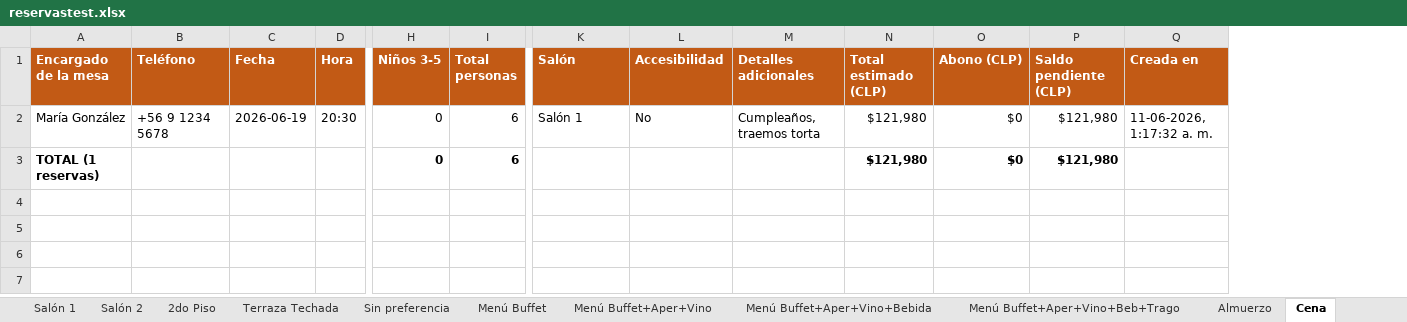
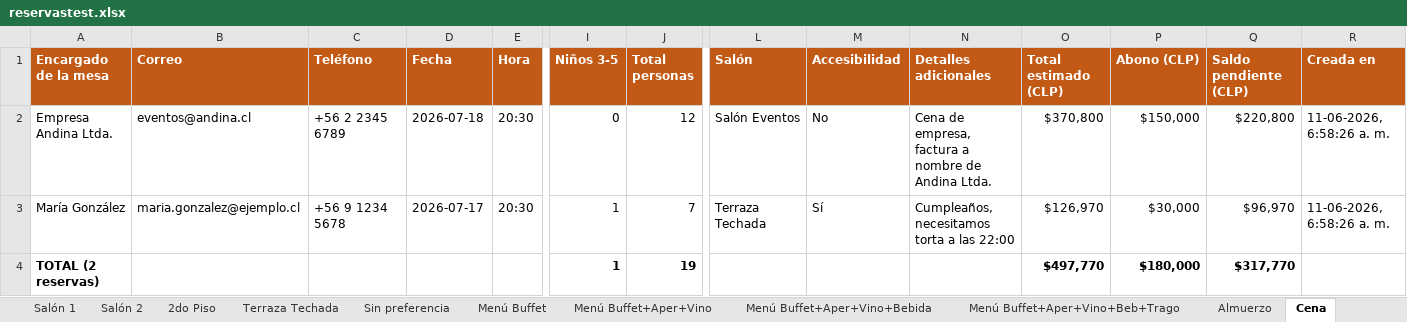
Before and after one commit to Mukriscell/reservas-restaurante, an Excel workbook: docs/reservastest.xlsx, sheet Cena, drawn as a sheet; only a part is shown, gaps mark what is left out; values as stored, in another font and other column widths than the file's, no borders; removed rows and columns are numbered as before the commit, all else as after; rows hold the shown columns only; the diff names each change by its address in the sheet, - before the commit and + after, or states it on an @@ line.

```diff
--- a/docs/reservastest.xlsx (sheet Cena)
+++ b/docs/reservastest.xlsx (sheet Cena)
+column B (Correo), row 3: maria.gonzalez@ejemplo.cl
+row 2: Empresa Andina Ltda. | eventos@andina.cl | +56 2 2345 6789 | 2026-07-18 | 20:30 | 0 | 12 | Salón Eventos | No | Cena de empresa, factura a nombre de Andina Ltda. | $370,800 | $150,000 | $220,800 | 11-06-2026, 6:58:26 a. m.
-D3 (Fecha): 2026-06-19
+D3 (Fecha): 2026-07-17
-I3 (Niños 3-5): 0
+I3 (Niños 3-5): 1
-J3 (Total personas): 6
+J3 (Total personas): 7
-L3 (Salón): Salón 1
+L3 (Salón): Terraza Techada
-M3 (Accesibilidad): No
+M3 (Accesibilidad): Sí
-N3 (Detalles adicionales): Cumpleaños, traemos torta
+N3 (Detalles adicionales): Cumpleaños, necesitamos torta a las 22:00
-O3 (Total estimado (CLP)): $121,980
+O3 (Total estimado (CLP)): $126,970
-P3 (Abono (CLP)): $0
+P3 (Abono (CLP)): $30,000
-Q3 (Saldo pendiente (CLP)): $121,980
+Q3 (Saldo pendiente (CLP)): $96,970
-R3 (Creada en): 11-06-2026, 1:17:32 a. m.
+R3 (Creada en): 11-06-2026, 6:58:26 a. m.
-row 3: TOTAL (1 reservas) |  |  |  | 0 | 6 |  |  |  | $121,980 | $0 | $121,980
+row 4: TOTAL (2 reservas) |  |  |  |  | 1 | 19 |  |  |  | $497,770 | $180,000 | $317,770
```
Also changed, not shown: sheet Todas las Reservas, sheet Con abono, sheet Almuerzo, sheet Accesibilidad, sheet Menú Buffet, sheet Menú Buffet+Aper+Vino, 9 more sheets, other sheet tabs, 25 other files.
